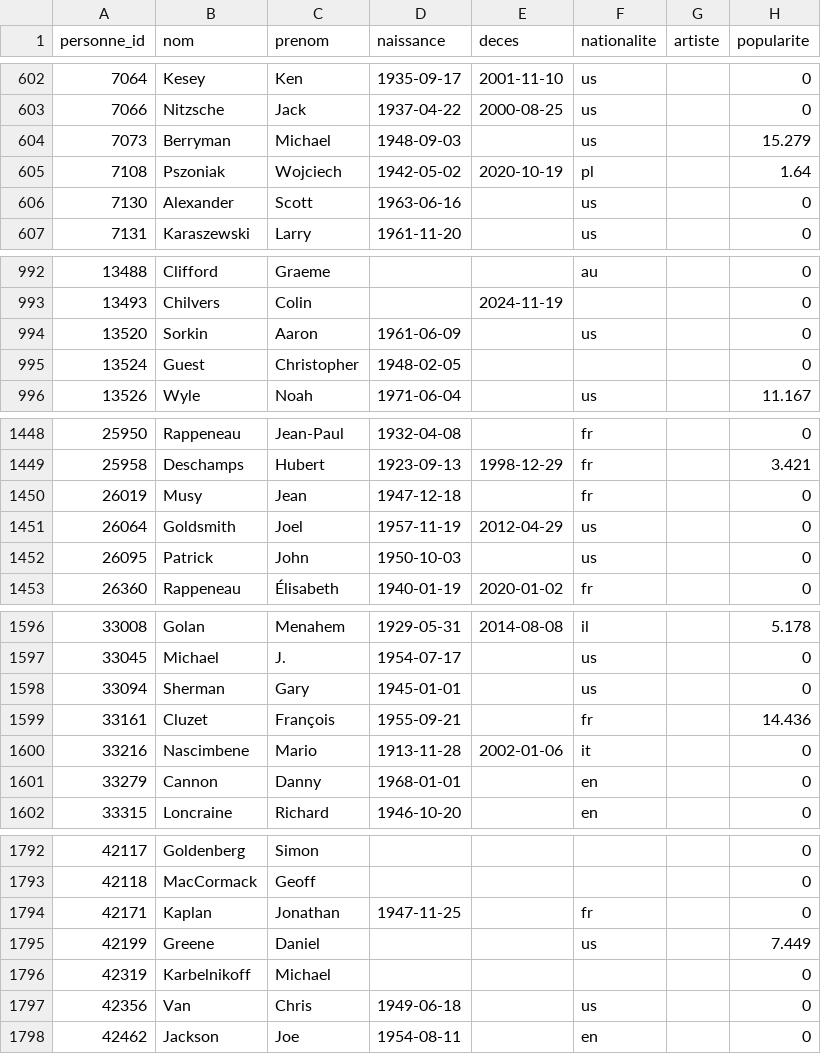
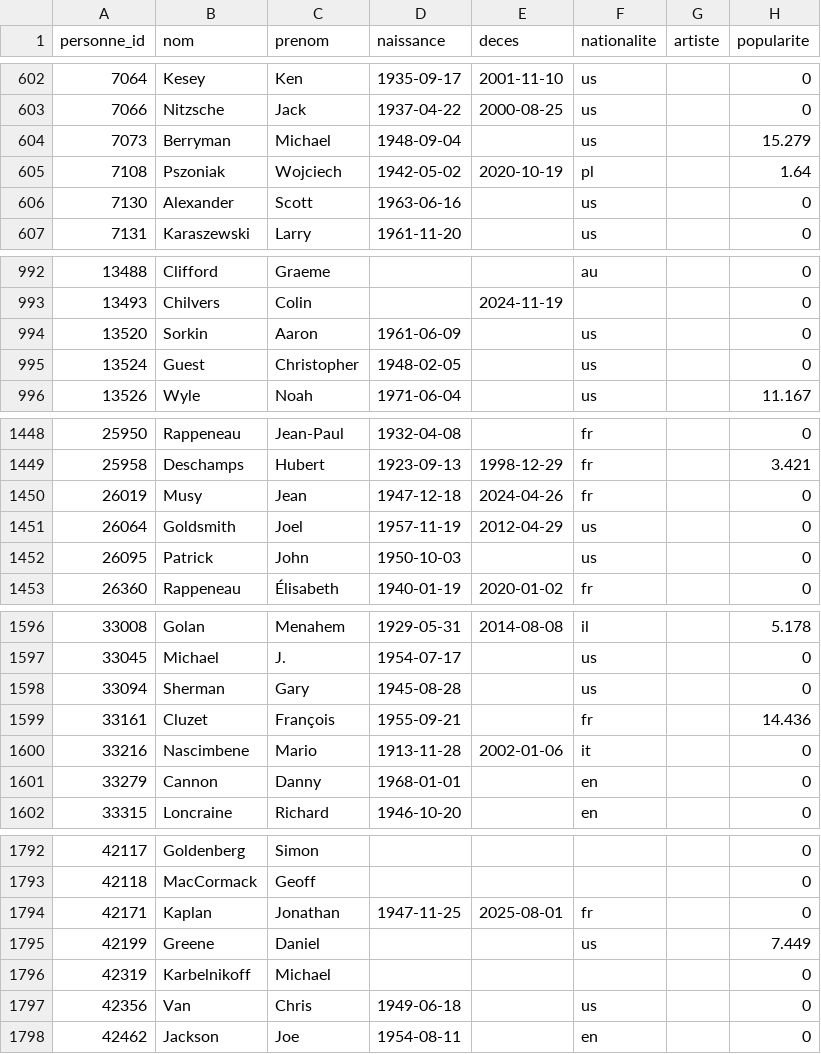
Before and after one commit to medina474/basesdedonnees, a CSV file: data/cinema/010-personnes.csv, drawn as a sheet; only a part is shown, gaps mark what is left out; the diff covers the shown part only.

```diff
--- a/data/cinema/010-personnes.csv
+++ b/data/cinema/010-personnes.csv
@@ -603,3 +603,3 @@ personne_id,nom,prenom,naissance,deces,nationalite,artiste,popularite
 7066,Nitzsche,Jack,1937-04-22,2000-08-25,us,,0
-7073,Berryman,Michael,1948-09-03,,us,,15.279
+7073,Berryman,Michael,1948-09-04,,us,,15.279
 7108,Pszoniak,Wojciech,1942-05-02,2020-10-19,pl,,1.64
@@ -994,3 +994,3 @@ personne_id,nom,prenom,naissance,deces,nationalite,artiste,popularite
 13520,Sorkin,Aaron,1961-06-09,,us,,0
-13524,Guest,Christopher,1948-02-05,,,,0
+13524,Guest,Christopher,1948-02-05,,us,,0
 13526,Wyle,Noah,1971-06-04,,us,,11.167
@@ -1449,3 +1449,3 @@ personne_id,nom,prenom,naissance,deces,nationalite,artiste,popularite
 25958,Deschamps,Hubert,1923-09-13,1998-12-29,fr,,3.421
-26019,Musy,Jean,1947-12-18,,fr,,0
+26019,Musy,Jean,1947-12-18,2024-04-26,fr,,0
 26064,Goldsmith,Joel,1957-11-19,2012-04-29,us,,0
@@ -1597,3 +1597,3 @@ personne_id,nom,prenom,naissance,deces,nationalite,artiste,popularite
 33045,Michael,J.,1954-07-17,,us,,0
-33094,Sherman,Gary,1945-01-01,,us,,0
+33094,Sherman,Gary,1945-08-28,,us,,0
 33161,Cluzet,François,1955-09-21,,fr,,14.436
@@ -1793,3 +1793,3 @@ personne_id,nom,prenom,naissance,deces,nationalite,artiste,popularite
 42118,MacCormack,Geoff,,,,,0
-42171,Kaplan,Jonathan,1947-11-25,,fr,,0
+42171,Kaplan,Jonathan,1947-11-25,2025-08-01,fr,,0
 42199,Greene,Daniel,,,us,,7.449
```
Also changed, not shown: 12 edited cells elsewhere in this file.
